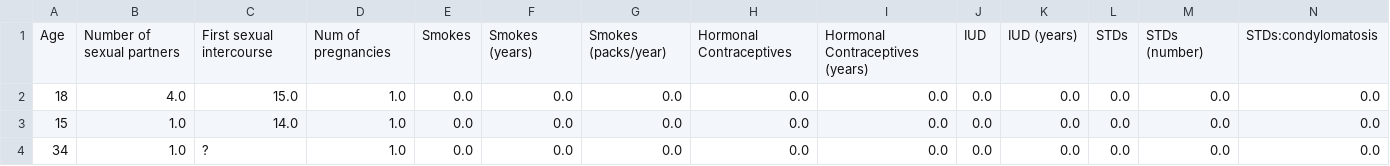
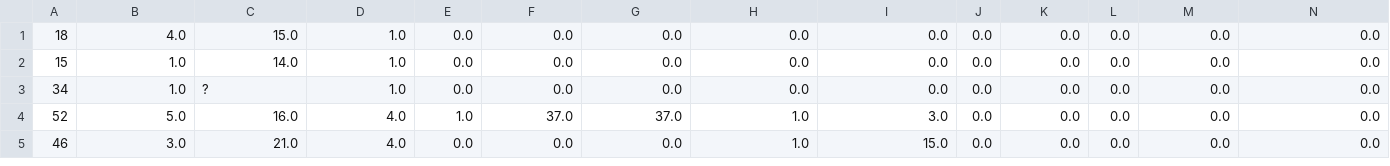
Before and after one commit to baslaq/datasets-ml, a CSV file: risk_factors_cervical_cancer.csv, drawn as a sheet; only a part is shown; the shorter side is filled out with more unchanged rows; rows hold the shown columns only; the diff names each change by its address in the sheet, - before the commit and + after, or states it on an @@ line.

Commit message:
Add files via upload

```diff
--- a/risk_factors_cervical_cancer.csv
+++ b/risk_factors_cervical_cancer.csv
-row 1: Age | Number of sexual partners | First sexual intercourse | Num of pregnancies | Smokes | Smokes (years) | Smokes (packs/year) | Hormonal Contraceptives | Hormonal Contraceptives (years) | IUD | IUD (years) | STDs | STDs (number) | STDs:condylomatosis
```
